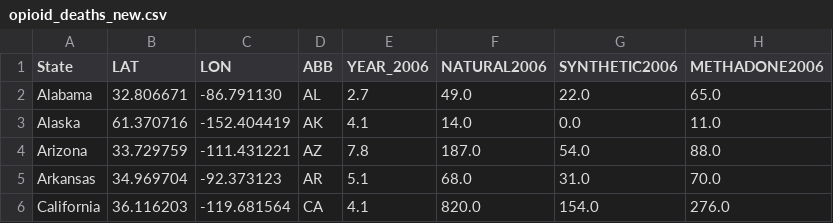
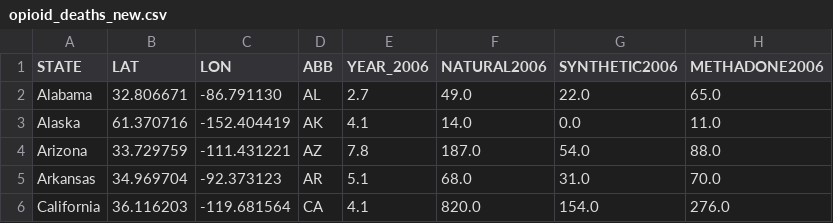
Before and after one commit to DME256/MAP673-DME256-Americas-opioid-epidemic, a CSV file: data/opioid_deaths_new.csv, drawn as a sheet; only a part is shown; the diff names each change by its address in the sheet, - before the commit and + after, or states it on an @@ line.

Commit message:
update dataset, index
changed state-STATE, sparkline and HTML work

```diff
--- a/data/opioid_deaths_new.csv
+++ b/data/opioid_deaths_new.csv
-A1: State
+A1: STATE
```
Also changed, not shown: 2 other files.
